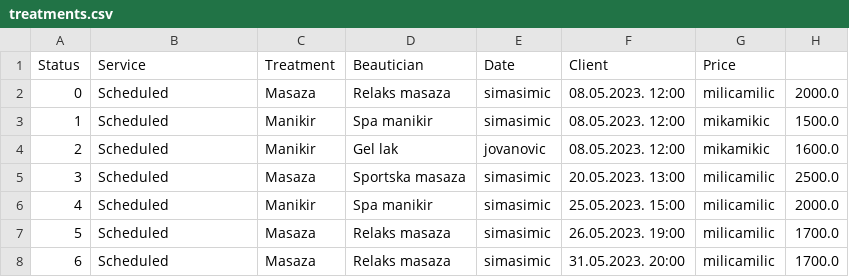
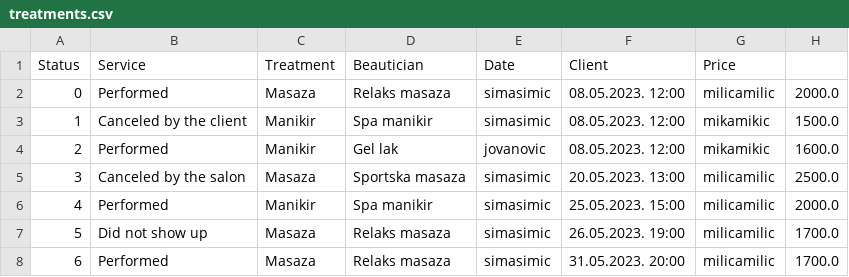
Before and after one commit to lazarnagulov/OOP1-CosmeticSalon, a CSV file: src/com/nagulov/data/treatments.csv, drawn as a sheet.

Commit message:
added beautician chart report

```diff
--- a/src/com/nagulov/data/treatments.csv
+++ b/src/com/nagulov/data/treatments.csv
@@ -1,8 +1,8 @@
 Status,Service,Treatment,Beautician,Date,Client,Price
-0,Scheduled,Masaza,Relaks masaza,simasimic,08.05.2023. 12:00,milicamilic,2000.0
-1,Scheduled,Manikir,Spa manikir,simasimic,08.05.2023. 12:00,mikamikic,1500.0
-2,Scheduled,Manikir,Gel lak,jovanovic,08.05.2023. 12:00,mikamikic,1600.0
-3,Scheduled,Masaza,Sportska masaza,simasimic,20.05.2023. 13:00,milicamilic,2500.0
-4,Scheduled,Manikir,Spa manikir,simasimic,25.05.2023. 15:00,milicamilic,2000.0
-5,Scheduled,Masaza,Relaks masaza,simasimic,26.05.2023. 19:00,milicamilic,1700.0
-6,Scheduled,Masaza,Relaks masaza,simasimic,31.05.2023. 20:00,milicamilic,1700.0
+0,Performed,Masaza,Relaks masaza,simasimic,08.05.2023. 12:00,milicamilic,2000.0
+1,Canceled by the client,Manikir,Spa manikir,simasimic,08.05.2023. 12:00,mikamikic,1500.0
+2,Performed,Manikir,Gel lak,jovanovic,08.05.2023. 12:00,mikamikic,1600.0
+3,Canceled by the salon,Masaza,Sportska masaza,simasimic,20.05.2023. 13:00,milicamilic,2500.0
+4,Performed,Manikir,Spa manikir,simasimic,25.05.2023. 15:00,milicamilic,2000.0
+5,Did not show up,Masaza,Relaks masaza,simasimic,26.05.2023. 19:00,milicamilic,1700.0
+6,Performed,Masaza,Relaks masaza,simasimic,31.05.2023. 20:00,milicamilic,1700.0
```
Also changed, not shown: 10 other files.
